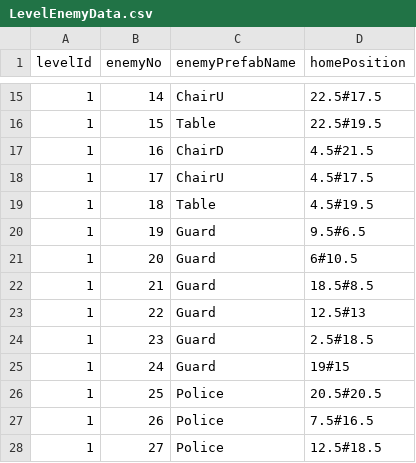
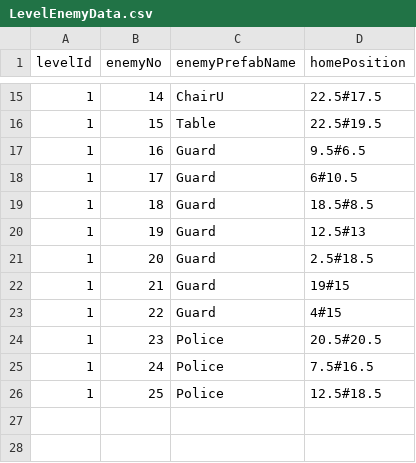
Before and after one commit to oliveryau/firesystems, a CSV file: Ithas/Assets/Text Assets/LevelEnemyData.csv, drawn as a sheet; only a part is shown, gaps mark what is left out.

```diff
--- a/Ithas/Assets/Text Assets/LevelEnemyData.csv
+++ b/Ithas/Assets/Text Assets/LevelEnemyData.csv
@@ -16,13 +16,11 @@ levelId,enemyNo,enemyPrefabName,homePosition
 1,15,Table,22.5#19.5
-1,16,ChairD,4.5#21.5
-1,17,ChairU,4.5#17.5
-1,18,Table,4.5#19.5
-1,19,Guard,9.5#6.5
-1,20,Guard,6#10.5
-1,21,Guard,18.5#8.5
-1,22,Guard,12.5#13
-1,23,Guard,2.5#18.5
-1,24,Guard,19#15
-1,25,Police,20.5#20.5
-1,26,Police,7.5#16.5
-1,27,Police,12.5#18.5
+1,16,Guard,9.5#6.5
+1,17,Guard,6#10.5
+1,18,Guard,18.5#8.5
+1,19,Guard,12.5#13
+1,20,Guard,2.5#18.5
+1,21,Guard,19#15
+1,22,Guard,4#15
+1,23,Police,20.5#20.5
+1,24,Police,7.5#16.5
+1,25,Police,12.5#18.5
```
Also changed, not shown: 1 other file.
